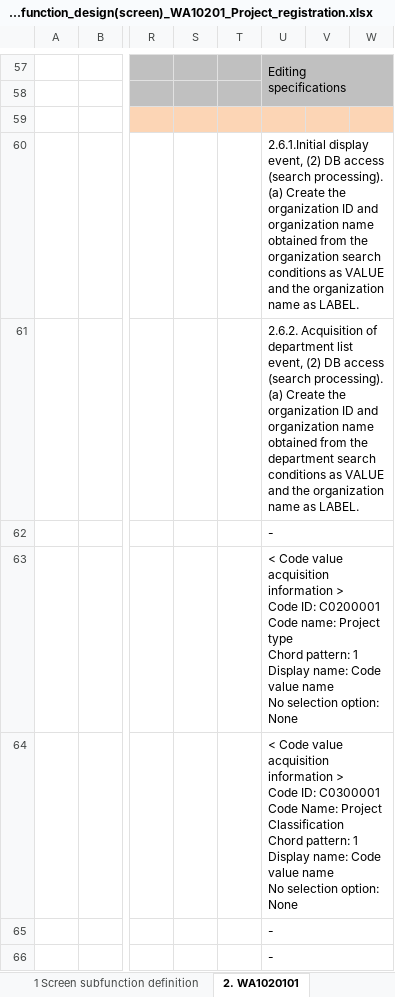
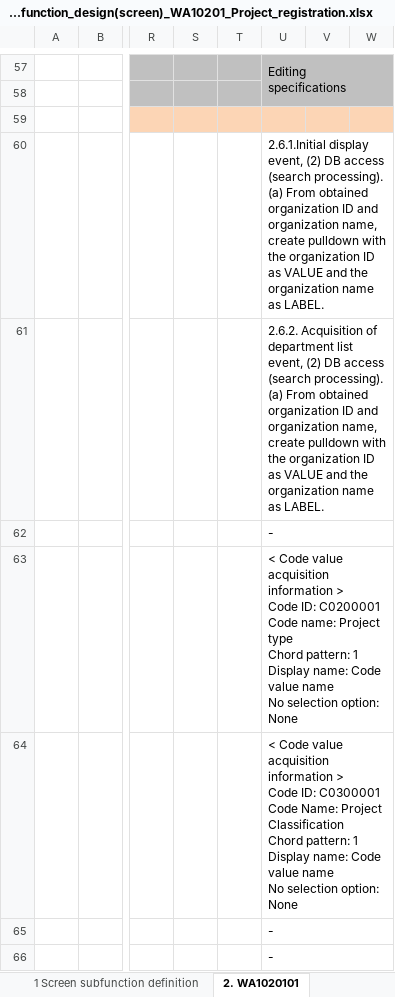
Before and after one commit to Fintan-contents/nablarch-system-development-guide, an Excel workbook: en/Sample_Project/Design_Document/A1_Project_Management_System/030_Application_Design/010_System_Functional_Design/System_function_design(screen)_WA10201_Project_registration.xlsx, sheet 2. WA1020101, drawn as a sheet; only a part is shown, gaps mark what is left out; values as stored, in another font and other column widths than the file's, no borders; charts and pictures not drawn; the diff names each change by its address in the sheet, - before the commit and + after, or states it on an @@ line.

```diff
--- a/en/Sample_Project/Design_Document/A1_Project_Management_System/030_Application_Design/010_System_Functional_Design/System_function_design(screen)_WA10201_Project_registration.xlsx (sheet 2. WA1020101)
+++ b/en/Sample_Project/Design_Document/A1_Project_Management_System/030_Application_Design/010_System_Functional_Design/System_function_design(screen)_WA10201_Project_registration.xlsx (sheet 2. WA1020101)
-U60: …processing). (a) Create the organization ID and organization name obtained from the organization search conditions as VALUE…
+U60: …processing). (a) From obtained organization ID and organization name, create pulldown with the organization ID as VALUE…
-U61: …processing). (a) Create the organization ID and organization name obtained from the department search conditions as VALUE…
+U61: …processing). (a) From obtained organization ID and organization name, create pulldown with the organization ID as VALUE…
```
Also changed, not shown: en/Sample_Project/Design_Document/A1_Project_Management_System/030_Application_Design/010_System_Functional_Design/System_function_design(screen)_WA10202_Project_Search.xlsx, en/Sample_Project/Design_Document/A1_Project_Management_System/030_Application_Design/010_System_Functional_Design/System_function_design(screen)_WA10203_Project_Update.xlsx.
